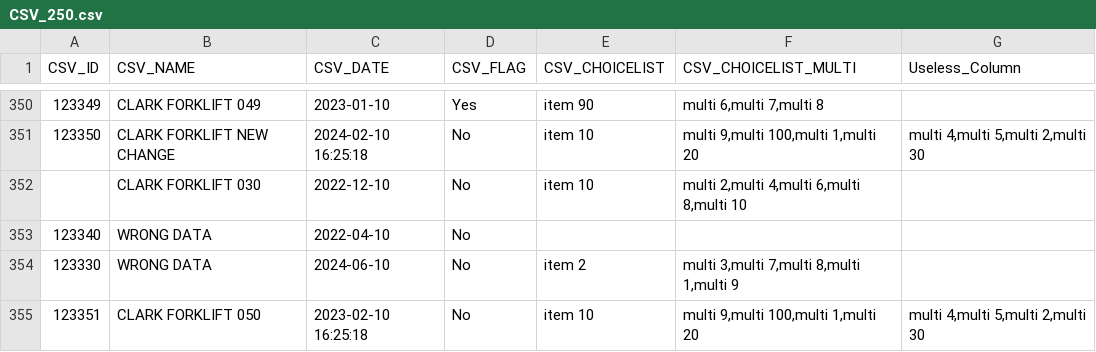
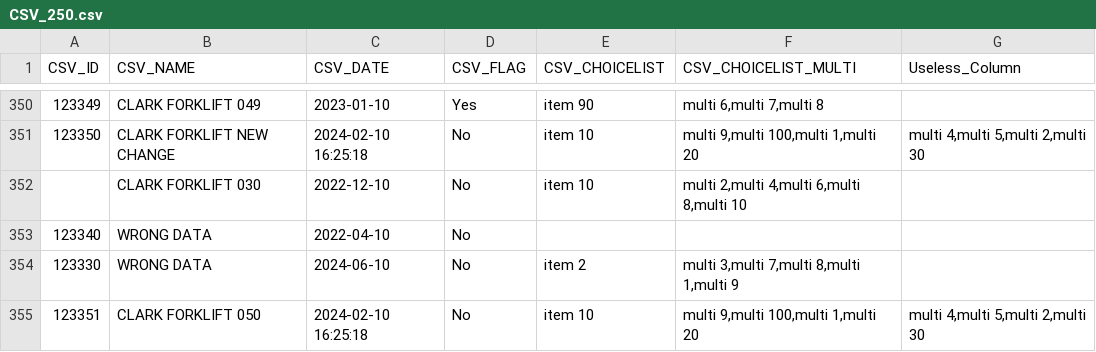
Before and after one commit to PJDEB/Pozyx, a CSV file: CSV_250.csv, drawn as a sheet; only a part is shown, gaps mark what is left out.

Commit message:
Update CSV_250.csv

```diff
--- a/CSV_250.csv
+++ b/CSV_250.csv
@@ -354,2 +354,2 @@ CSV_ID,CSV_NAME,CSV_DATE,CSV_FLAG,CSV_CHOICELIST,CSV_CHOICELIST_MULTI,Useless_Co
 123330,WRONG DATA,2024-06-10,No,item 2,"multi 3,multi 7,multi 8,multi 1,multi 9"
-123351,CLARK FORKLIFT 050,2023-02-10 16:25:18,No,item 10,"multi 9,multi 100,multi 1,multi 20","multi 4,multi 5,multi 2,multi 30"
+123351,CLARK FORKLIFT 050,2024-02-10 16:25:18,No,item 10,"multi 9,multi 100,multi 1,multi 20","multi 4,multi 5,multi 2,multi 30"
```
